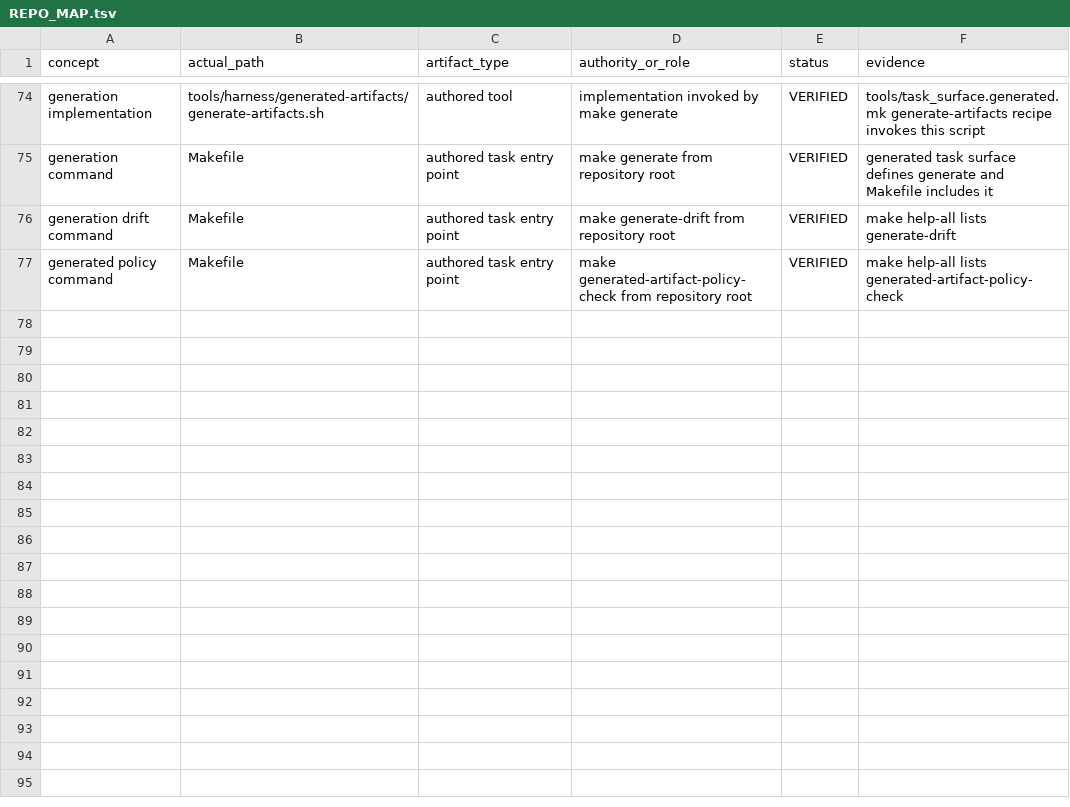
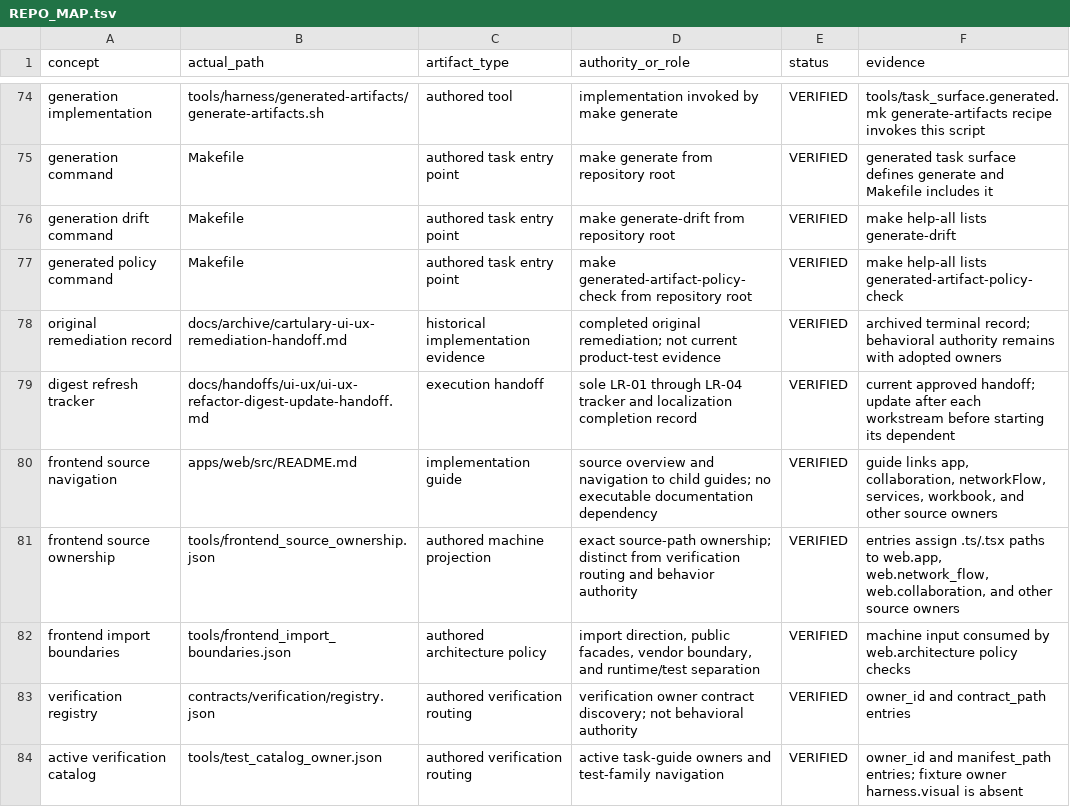
Before and after one commit to JochiRaider/cartulary, a TSV file: docs/cartulary-ui-ux-refactor-digest/cartulary/REPO_MAP.tsv, drawn as a sheet; only a part is shown, gaps mark what is left out; the diff covers the shown part only; the diff names each change by its address in the sheet, - before the commit and + after, or states it on an @@ line.

Commit message:
UI/UX Digest update

```diff
--- a/docs/cartulary-ui-ux-refactor-digest/cartulary/REPO_MAP.tsv
+++ b/docs/cartulary-ui-ux-refactor-digest/cartulary/REPO_MAP.tsv
+row 78: original remediation record | docs/archive/cartulary-ui-ux-remediation-handoff.md | historical implementation evidence | completed original remediation; not current product-test evidence | VERIFIED | archived terminal record; behavioral authority remains with adopted owners
+row 79: digest refresh tracker | docs/handoffs/ui-ux/ui-ux-refactor-digest-update-handoff.md | execution handoff | sole LR-01 through LR-04 tracker and localization completion record | VERIFIED | current approved handoff; update after each workstream before starting its dependent
+row 80: frontend source navigation | apps/web/src/README.md | implementation guide | source overview and navigation to child guides; no executable documentation dependency | VERIFIED | guide links app, collaboration, networkFlow, services, workbook, and other source owners
+row 81: frontend source ownership | tools/frontend_source_ownership.json | authored machine projection | exact source-path ownership; distinct from verification routing and behavior authority | VERIFIED | entries assign .ts/.tsx paths to web.app, web.network_flow, web.collaboration, and other source owners
+row 82: frontend import boundaries | tools/frontend_import_boundaries.json | authored architecture policy | import direction, public facades, vendor boundary, and runtime/test separation | VERIFIED | machine input consumed by web.architecture policy checks
+row 83: verification registry | contracts/verification/registry.json | authored verification routing | verification owner contract discovery; not behavioral authority | VERIFIED | owner_id and contract_path entries
+row 84: active verification catalog | tools/test_catalog_owner.json | authored verification routing | active task-guide owners and test-family navigation | VERIFIED | owner_id and manifest_path entries; fixture owner harness.visual is absent
```
Also changed, not shown: 7 added rows and 12 edited cells elsewhere in this file, docs/cartulary-ui-ux-refactor-digest/cartulary/OWNER_MAP.tsv, docs/cartulary-ui-ux-refactor-digest/cartulary/acceptance.tsv, 9 other files.
